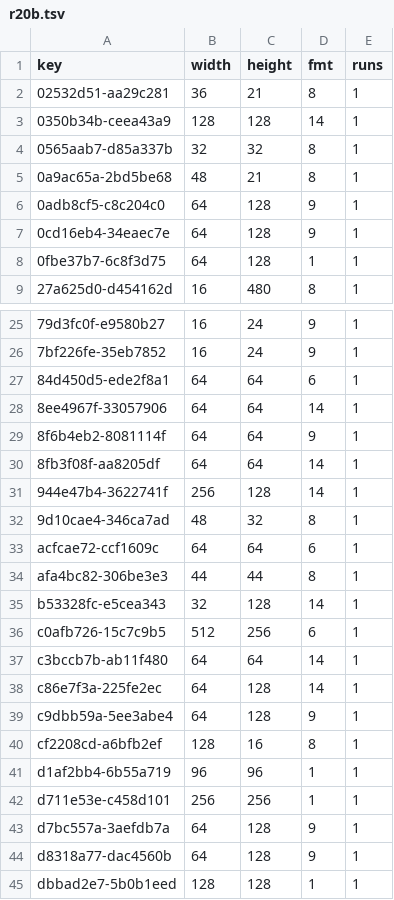
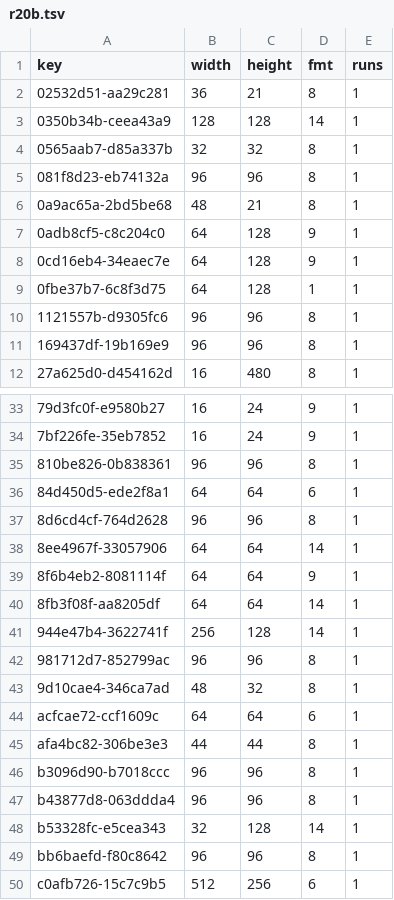
Before and after one commit to lamb2k/re4dc, a TSV file: port/dreamcast/tools/d367/vram/resident/r20b.tsv, drawn as a sheet; only a part is shown, gaps mark what is left out; the shorter side is filled out with more unchanged rows; the diff covers the shown part only; the diff names each change by its address in the sheet, - before the commit and + after, or states it on an @@ line.

```diff
--- a/port/dreamcast/tools/d367/vram/resident/r20b.tsv
+++ b/port/dreamcast/tools/d367/vram/resident/r20b.tsv
+row 5: 081f8d23-eb74132a | 96 | 96 | 8 | 1
+row 10: 1121557b-d9305fc6 | 96 | 96 | 8 | 1
+row 11: 169437df-19b169e9 | 96 | 96 | 8 | 1
+row 35: 810be826-0b838361 | 96 | 96 | 8 | 1
+row 37: 8d6cd4cf-764d2628 | 96 | 96 | 8 | 1
+row 42: 981712d7-852799ac | 96 | 96 | 8 | 1
+row 46: b3096d90-b7018ccc | 96 | 96 | 8 | 1
+row 47: b43877d8-063ddda4 | 96 | 96 | 8 | 1
+row 49: bb6baefd-f80c8642 | 96 | 96 | 8 | 1
```
Also changed, not shown: 7 added rows elsewhere in this file, 2 other files.
